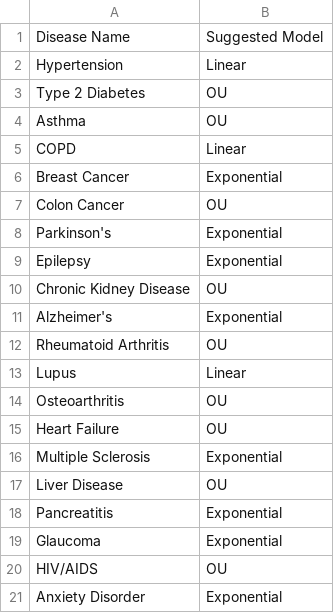
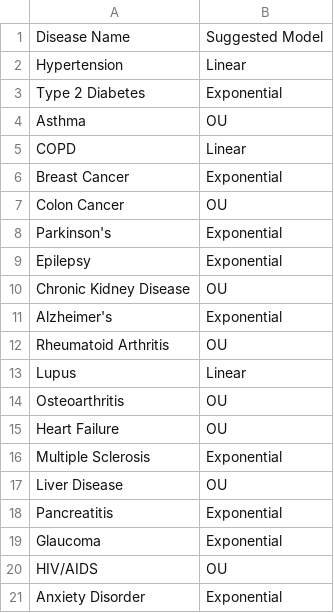
Before and after one commit to yasamin1985/healthriskaipro, a CSV file: disease_model_reference_FIXED2.csv, drawn as a sheet.

Commit message:
Update disease_model_reference_FIXED2.csv

```diff
--- a/disease_model_reference_FIXED2.csv
+++ b/disease_model_reference_FIXED2.csv
@@ -2,3 +2,3 @@ Disease Name,Suggested Model
 Hypertension,Linear
-Type 2 Diabetes,OU
+Type 2 Diabetes,Exponential
 Asthma,OU
```
